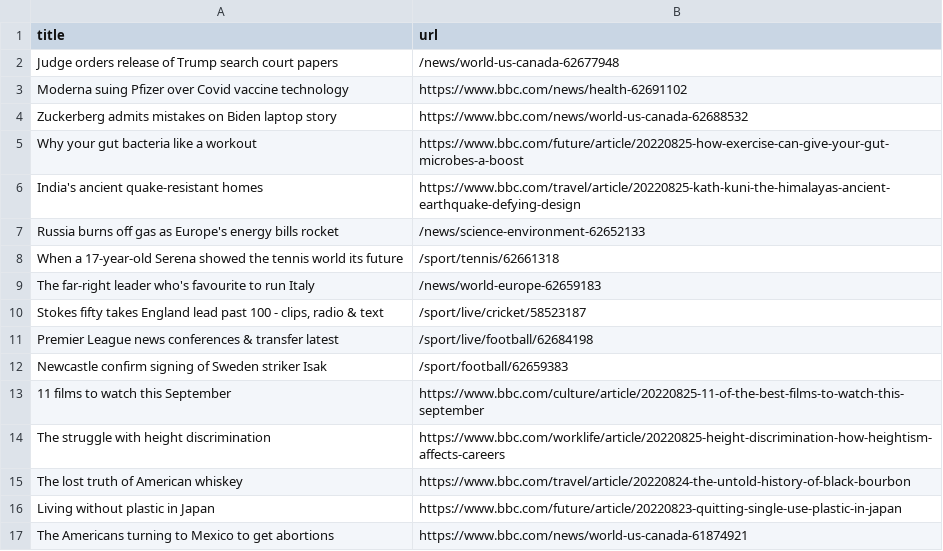
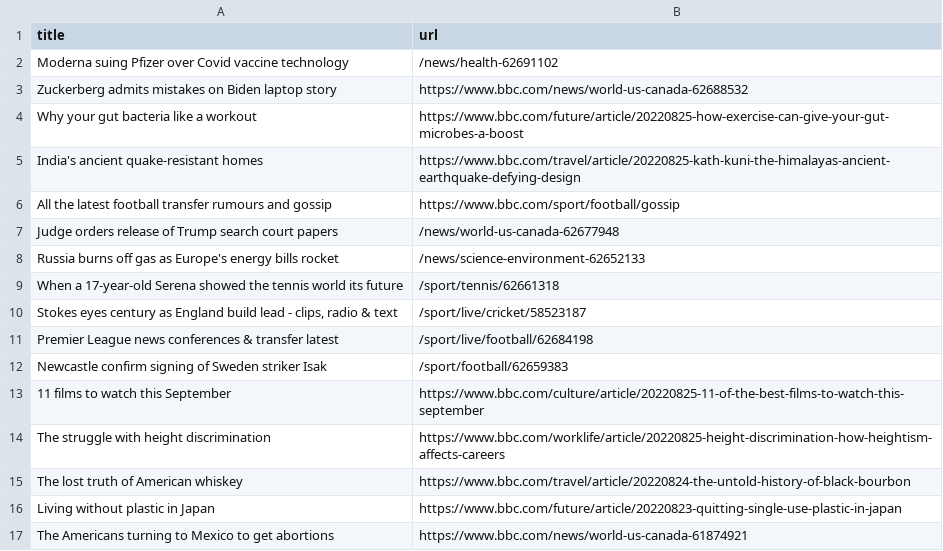
Before and after one commit to yikchun-l/bbc-scraper-tutorial, a CSV file: bbc.csv, drawn as a sheet; only a part is shown.

```diff
--- a/bbc.csv
+++ b/bbc.csv
@@ -1,4 +1,3 @@
 title,url
-Judge orders release of Trump search court papers,/news/world-us-canada-62677948
-Moderna suing Pfizer over Covid vaccine technology,https://www.bbc.com/news/health-62691102
+Moderna suing Pfizer over Covid vaccine technology,/news/health-62691102
 Zuckerberg admits mistakes on Biden laptop story,https://www.bbc.com/news/world-us-canada-62688532
@@ -6,6 +5,7 @@ Why your gut bacteria like a workout,https://www.bbc.com/future/article/20220825
 India's ancient quake-resistant homes,https://www.bbc.com/travel/article/20220825-kath-kuni-the-himalayas-ancient-earthquake-defying-design
+All the latest football transfer rumours and gossip,https://www.bbc.com/sport/football/gossip
+Judge orders release of Trump search court papers,/news/world-us-canada-62677948
 Russia burns off gas as Europe's energy bills rocket,/news/science-environment-62652133
 When a 17-year-old Serena showed the tennis world its future,/sport/tennis/62661318
-The far-right leader who's favourite to run Italy,/news/world-europe-62659183
-"Stokes fifty takes England lead past 100 - clips, radio & text",/sport/live/cricket/58523187
+"Stokes eyes century as England build lead - clips, radio & text",/sport/live/cricket/58523187
 Premier League news conferences & transfer latest,/sport/live/football/62684198
```
